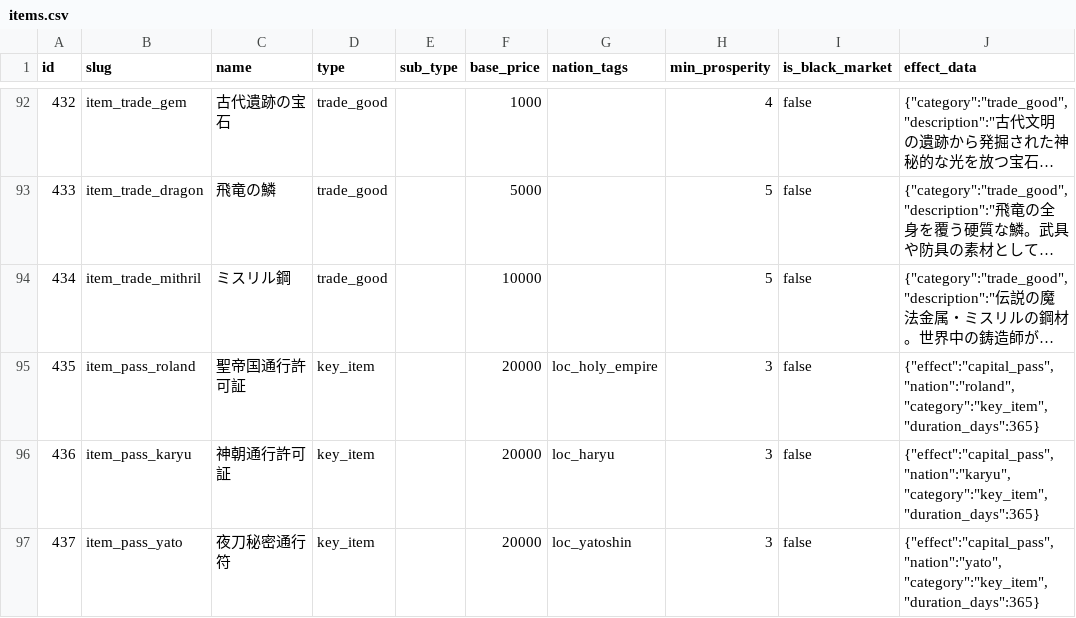
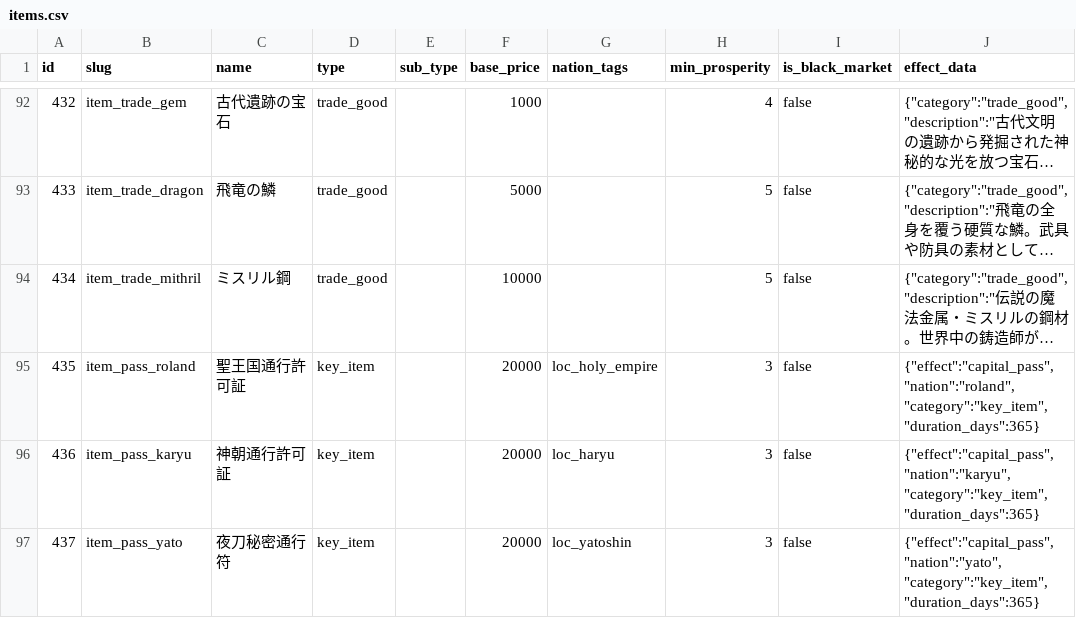
Before and after one commit to kiyoshikitamura/code-wirth-dawn, a CSV file: src/data/csv/items.csv, drawn as a sheet; only a part is shown, gaps mark what is left out; long unchanged cells end in …; the diff names each change by its address in the sheet, - before the commit and + after, or states it on an @@ line.

```diff
--- a/src/data/csv/items.csv
+++ b/src/data/csv/items.csv
-C95 (name): 聖帝国通行許可証
+C95 (name): 聖王国通行許可証
```
Also changed, not shown: 10 other files.
